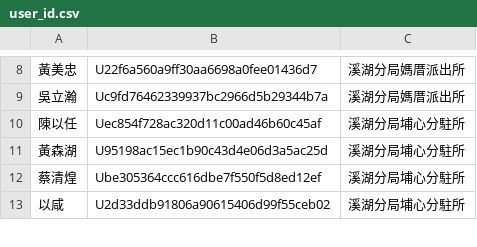
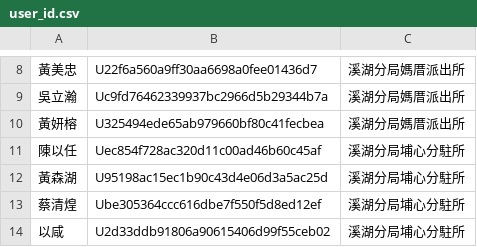
Before and after one commit to laya1017/line-robot-1017, a CSV file: user_id.csv, drawn as a sheet; only a part is shown, gaps mark what is left out; the diff names each change by its address in the sheet, - before the commit and + after, or states it on an @@ line.

Commit message:
新增黃妍榕

```diff
--- a/user_id.csv
+++ b/user_id.csv
+row 10: 黃妍榕 | U325494ede65ab979660bf80c41fecbea | 溪湖分局媽厝派出所
```
